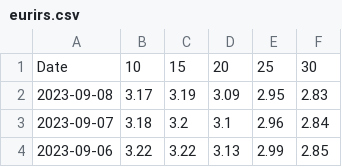
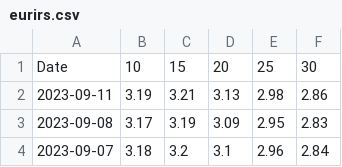
Before and after one commit to gabacode/Eurirs-Charts, a CSV file: data/eurirs.csv, drawn as a sheet; only a part is shown; the shorter side is filled out with more unchanged rows.

```diff
--- a/data/eurirs.csv
+++ b/data/eurirs.csv
@@ -1,2 +1,3 @@
 Date,10,15,20,25,30
+2023-09-11,3.19,3.21,3.13,2.98,2.86
 2023-09-08,3.17,3.19,3.09,2.95,2.83
```
Also changed, not shown: data/euribor.csv.
